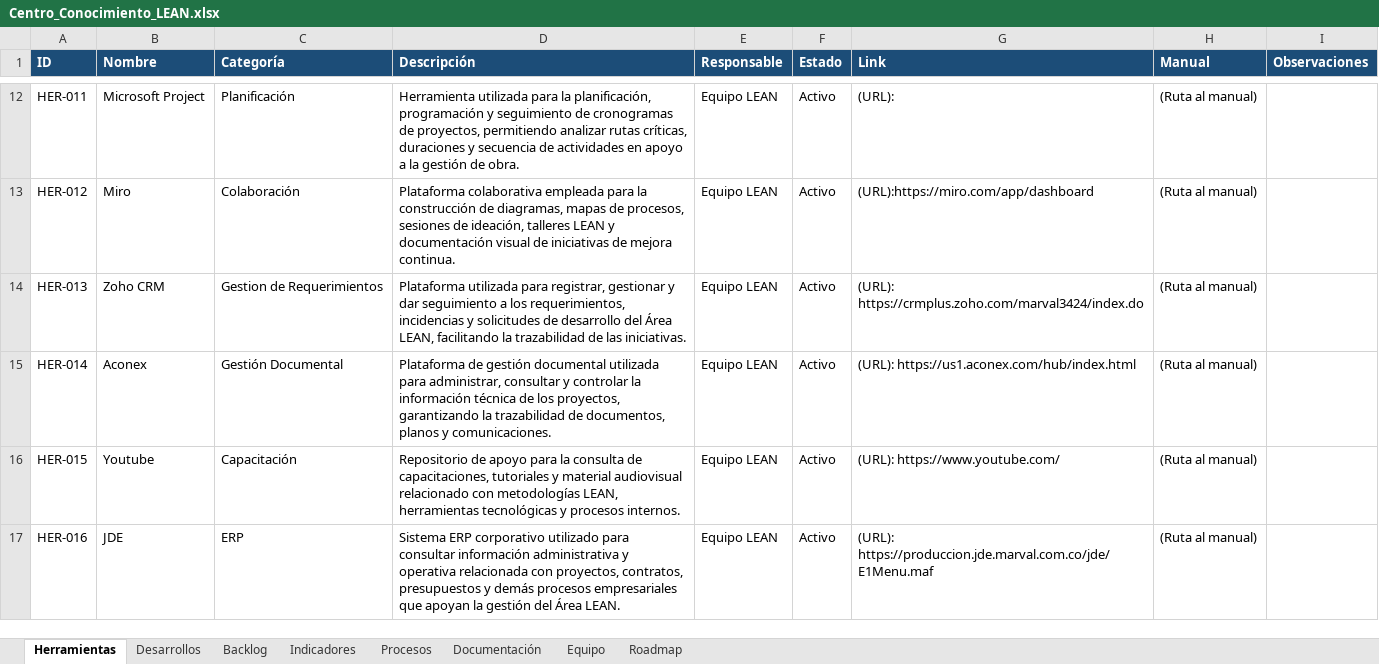
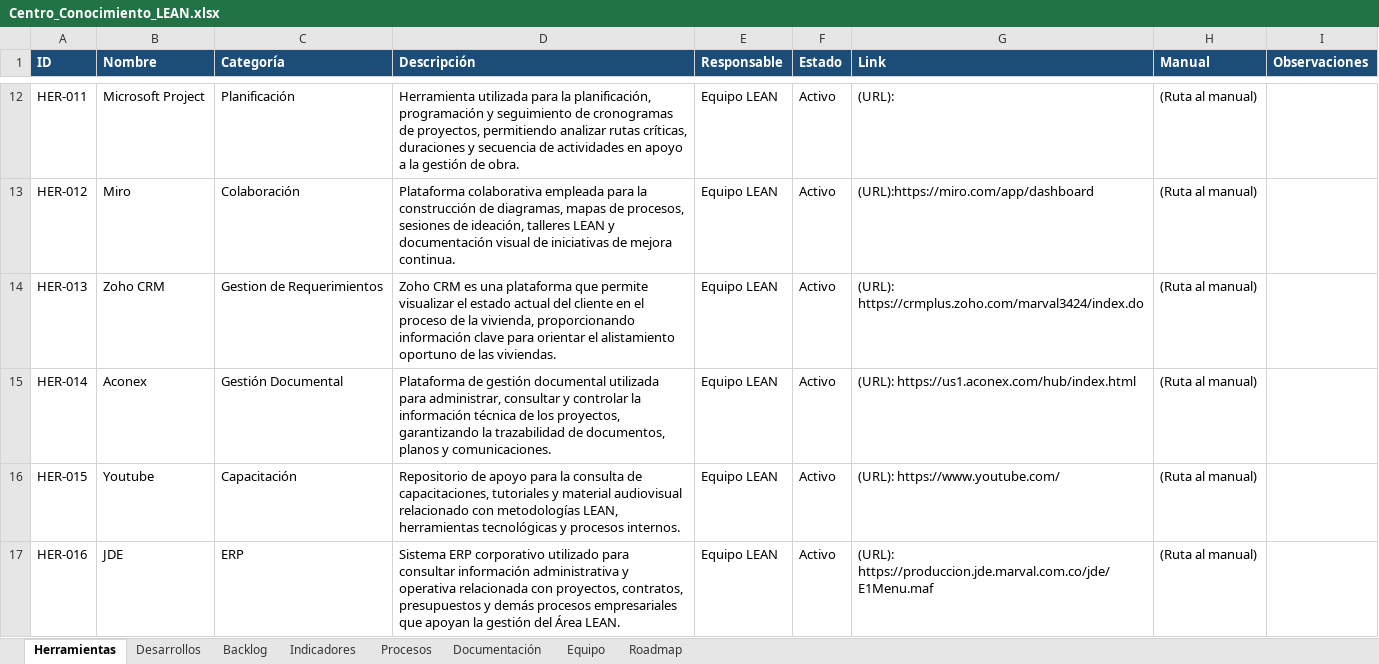
Before and after one commit to leanmarval-ui/Centro_Conocimiento_Lean, an Excel workbook: data/Centro_Conocimiento_LEAN.xlsx, sheet Herramientas, drawn as a sheet; only a part is shown, gaps mark what is left out; values as stored, in another font and other column widths than the file's, no borders; the diff names each change by its address in the sheet, - before the commit and + after, or states it on an @@ line.

Commit message:
Actualización excel

```diff
--- a/data/Centro_Conocimiento_LEAN.xlsx (sheet Herramientas)
+++ b/data/Centro_Conocimiento_LEAN.xlsx (sheet Herramientas)
-D14 (Descripción): Plataforma utilizada para registrar, gestionar y dar seguimiento a los requerimientos, incidencias y solicitudes de desarrollo del Área LEAN, facilitando la trazabilidad de las iniciativas.
+D14 (Descripción): Zoho CRM es una plataforma que permite visualizar el estado actual del cliente en el proceso de la vivienda, proporcionando información clave para orientar el alistamiento oportuno de las viviendas.
```
